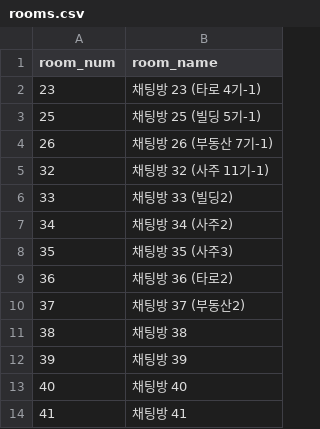
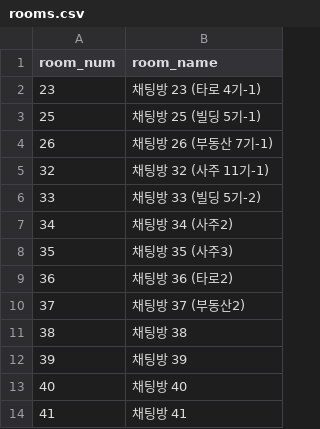
Before and after one commit to QB-CHOI/QB-CHOI-gp-funnel-v2, a CSV file: data/rooms.csv, drawn as a sheet.

Commit message:
채팅방 33 추가/수정

```diff
--- a/data/rooms.csv
+++ b/data/rooms.csv
@@ -5,3 +5,3 @@ room_num,room_name
 32,채팅방 32 (사주 11기-1)
-33,채팅방 33 (빌딩2)
+33,채팅방 33 (빌딩 5기-2)
 34,채팅방 34 (사주2)
```
